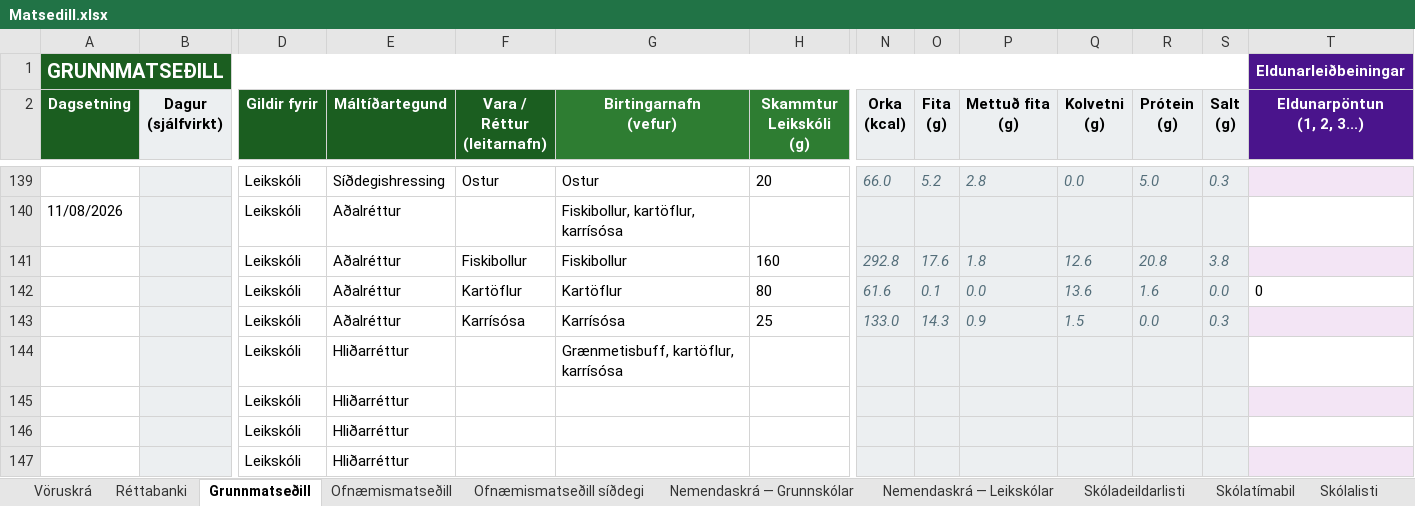
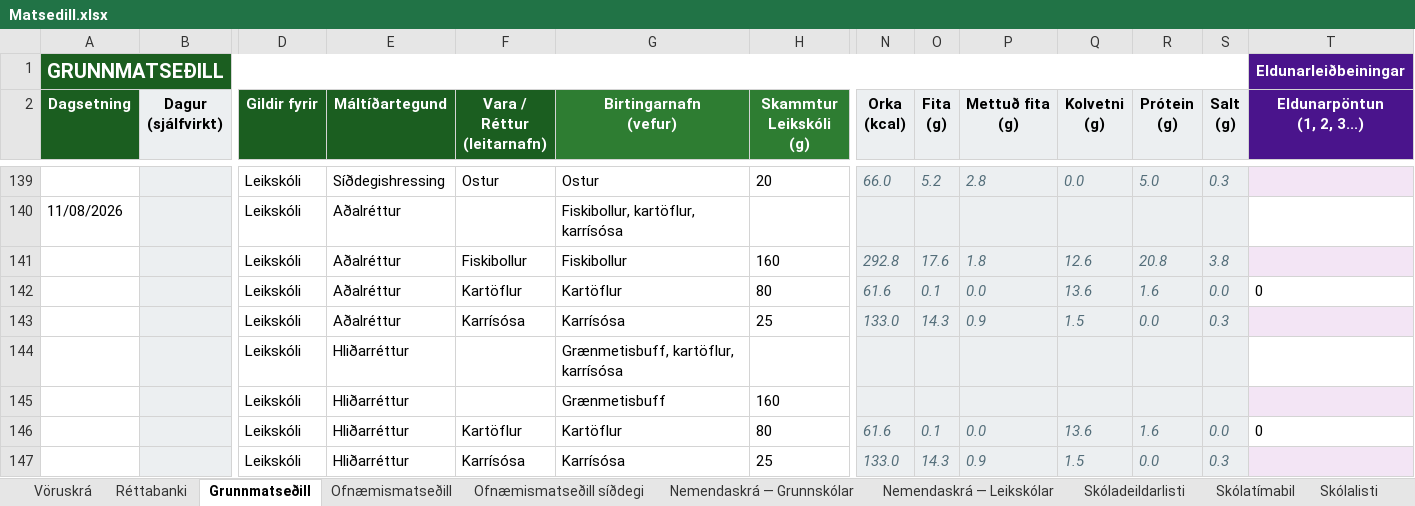
Before and after one commit to JohnBond87/matarstund, an Excel workbook: Matsedill.xlsx, sheet Grunnmatseðill, drawn as a sheet; only a part is shown, gaps mark what is left out; values as stored, in another font and other column widths than the file's, no borders; conditional formats not drawn; removed rows and columns are numbered as before the commit, all else as after; rows hold the shown columns only; the diff names each change by its address in the sheet, - before the commit and + after, or states it on an @@ line.

Commit message:
Uppfærsla matseðils

```diff
--- a/Matsedill.xlsx (sheet Grunnmatseðill)
+++ b/Matsedill.xlsx (sheet Grunnmatseðill)
-G145 (Birtingarnafn (vefur)): (empty)
+G145 (Birtingarnafn (vefur)): Grænmetisbuff
-H145 (Skammtur Leikskóli (g)): (empty)
+H145 (Skammtur Leikskóli (g)): 160
-row 146:  |  | Leikskóli | Hliðarréttur
-row 147:  |  | Leikskóli | Hliðarréttur
+row 146:  |  | Leikskóli | Hliðarréttur | Kartöflur | Kartöflur | 80 | 61.6 | 0.1 | 0.0 | 13.6 | 1.6 | 0.0 | 0
+row 147:  |  | Leikskóli | Hliðarréttur | Karrísósa | Karrísósa | 25 | 133.0 | 14.3 | 0.9 | 1.5 | 0.0 | 0.3
```
